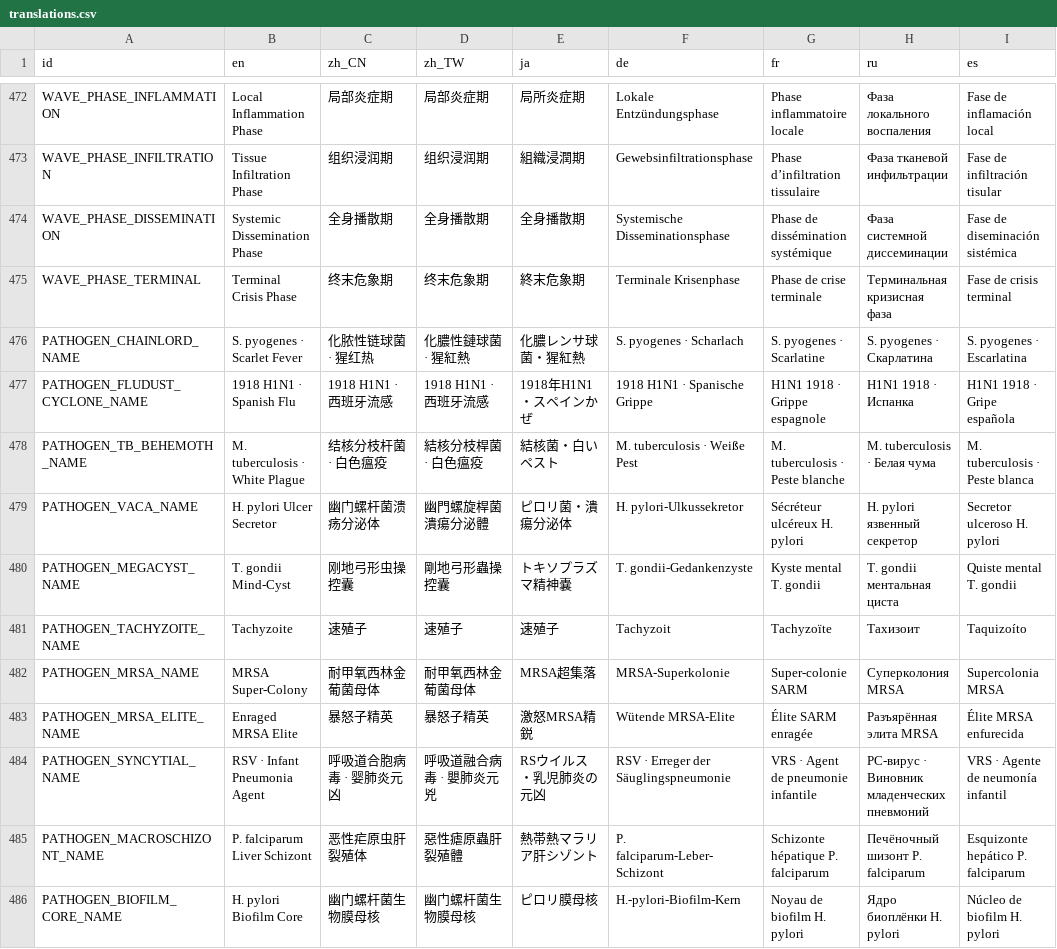
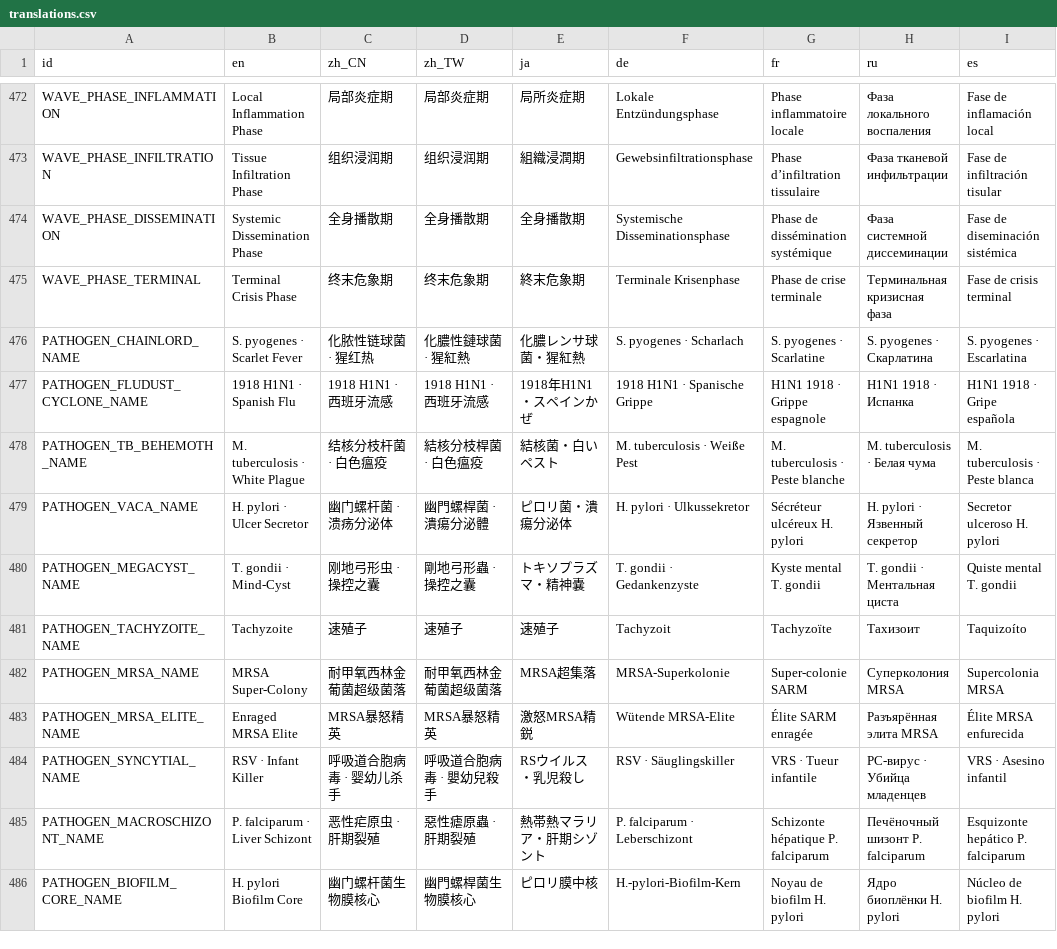
Before and after one commit to skyrocket-qy/Phagocyte, a CSV file: assets/translations/translations.csv, drawn as a sheet; only a part is shown, gaps mark what is left out; the diff covers the shown part only.

```diff
--- a/assets/translations/translations.csv
+++ b/assets/translations/translations.csv
@@ -478,9 +478,9 @@ PATHOGEN_FLUDUST_CYCLONE_NAME,1918 H1N1 · Spanish Flu,1918 H1N1 · 西班牙流
 PATHOGEN_TB_BEHEMOTH_NAME,M. tuberculosis · White Plague,结核分枝杆菌 · 白色瘟疫,結核分枝桿菌 · 白色瘟疫,結核菌・白いペスト,M. tuberculosis · Weiße Pest,M. tuberculosis · Peste blanche,M. tuberculosis · Белая чума,M. tuberculosis · Peste blanca
-PATHOGEN_VACA_NAME,H. pylori Ulcer Secretor,幽门螺杆菌溃疡分泌体,幽門螺旋桿菌潰瘍分泌體,ピロリ菌・潰瘍分泌体,H. pylori-Ulkussekretor,Sécréteur ulcéreux H. pylori,H. pylori язвенный секретор,Secretor ulceroso H. pylori
-PATHOGEN_MEGACYST_NAME,T. gondii Mind-Cyst,刚地弓形虫操控囊,剛地弓形蟲操控囊,トキソプラズマ精神嚢,T. gondii-Gedankenzyste,Kyste mental T. gondii,T. gondii ментальная циста,Quiste mental T. gondii
+PATHOGEN_VACA_NAME,H. pylori · Ulcer Secretor,幽门螺杆菌 · 溃疡分泌体,幽門螺桿菌 · 潰瘍分泌體,ピロリ菌・潰瘍分泌体,H. pylori · Ulkussekretor,Sécréteur ulcéreux H. pylori,H. pylori · Язвенный секретор,Secretor ulceroso H. pylori
+PATHOGEN_MEGACYST_NAME,T. gondii · Mind-Cyst,刚地弓形虫 · 操控之囊,剛地弓形蟲 · 操控之囊,トキソプラズマ・精神嚢,T. gondii · Gedankenzyste,Kyste mental T. gondii,T. gondii · Ментальная циста,Quiste mental T. gondii
 PATHOGEN_TACHYZOITE_NAME,Tachyzoite,速殖子,速殖子,速殖子,Tachyzoit,Tachyzoïte,Тахизоит,Taquizoíto
-PATHOGEN_MRSA_NAME,MRSA Super-Colony,耐甲氧西林金葡菌母体,耐甲氧西林金葡菌母体,MRSA超集落,MRSA-Superkolonie,Super-colonie SARM,Суперколония MRSA,Supercolonia MRSA
-PATHOGEN_MRSA_ELITE_NAME,Enraged MRSA Elite,暴怒子精英,暴怒子精英,激怒MRSA精鋭,Wütende MRSA-Elite,Élite SARM enragée,Разъярённая элита MRSA,Élite MRSA enfurecida
-PATHOGEN_SYNCYTIAL_NAME,RSV · Infant Pneumonia Agent,呼吸道合胞病毒 · 婴肺炎元凶,呼吸道融合病毒 · 嬰肺炎元兇,RSウイルス・乳児肺炎の元凶,RSV · Erreger der Säuglingspneumonie,VRS · Agent de pneumonie infantile,РС-вирус · Виновник младенческих пневмоний,VRS · Agente de neumonía infantil
-PATHOGEN_MACROSCHIZONT_NAME,P. falciparum Liver Schizont,恶性疟原虫肝裂殖体,惡性瘧原蟲肝裂殖體,熱帯熱マラリア肝シゾント,P. falciparum-Leber-Schizont,Schizonte hépatique P. falciparum,Печёночный шизонт P. falciparum,Esquizonte hepático P. falciparum
-PATHOGEN_BIOFILM_CORE_NAME,H. pylori Biofilm Core,幽门螺杆菌生物膜母核,幽门螺杆菌生物膜母核,ピロリ膜母核,H.-pylori-Biofilm-Kern,Noyau de biofilm H. pylori,Ядро биоплёнки H. pylori,Núcleo de biofilm H. pylori
+PATHOGEN_MRSA_NAME,MRSA Super-Colony,耐甲氧西林金葡菌超级菌落,耐甲氧西林金葡菌超级菌落,MRSA超集落,MRSA-Superkolonie,Super-colonie SARM,Суперколония MRSA,Supercolonia MRSA
+PATHOGEN_MRSA_ELITE_NAME,Enraged MRSA Elite,MRSA暴怒精英,MRSA暴怒精英,激怒MRSA精鋭,Wütende MRSA-Elite,Élite SARM enragée,Разъярённая элита MRSA,Élite MRSA enfurecida
+PATHOGEN_SYNCYTIAL_NAME,RSV · Infant Killer,呼吸道合胞病毒 · 婴幼儿杀手,呼吸道合胞病毒 · 嬰幼兒殺手,RSウイルス・乳児殺し,RSV · Säuglingskiller,VRS · Tueur infantile,РС-вирус · Убийца младенцев,VRS · Asesino infantil
+PATHOGEN_MACROSCHIZONT_NAME,P. falciparum · Liver Schizont,恶性疟原虫 · 肝期裂殖,惡性瘧原蟲 · 肝期裂殖,熱帯熱マラリア・肝期シゾント,P. falciparum · Leberschizont,Schizonte hépatique P. falciparum,Печёночный шизонт P. falciparum,Esquizonte hepático P. falciparum
+PATHOGEN_BIOFILM_CORE_NAME,H. pylori Biofilm Core,幽门螺杆菌生物膜核心,幽門螺桿菌生物膜核心,ピロリ膜中核,H.-pylori-Biofilm-Kern,Noyau de biofilm H. pylori,Ядро биоплёнки H. pylori,Núcleo de biofilm H. pylori
```
Also changed, not shown: 1 added row and 45 edited cells elsewhere in this file, 11 other files.
